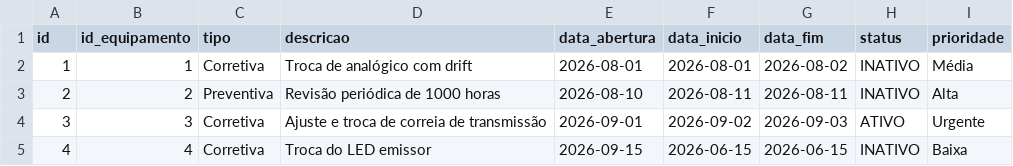
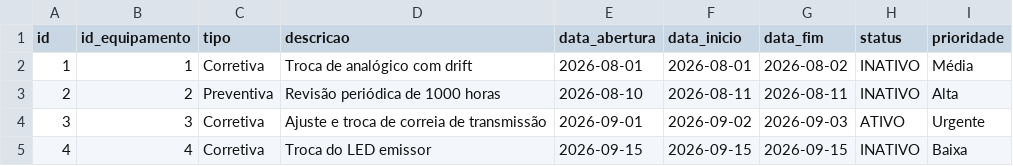
Before and after one commit to felipe-martinss/sesi_bcd_vps01_tema04_2026, a CSV file: ordem_manutencao.csv, drawn as a sheet.

Commit message:
Fix dates for LED emitter replacement entry
Corrected the 'data_inicio' and 'data_fim' for the LED emitter replacement entry.

```diff
--- a/ordem_manutencao.csv
+++ b/ordem_manutencao.csv
@@ -4,2 +4,2 @@
 3,3,Corretiva,Ajuste e troca de correia de transmissão,2026-09-01,2026-09-02,2026-09-03,ATIVO,Urgente
-4,4,Corretiva,Troca do LED emissor,2026-09-15,2026-06-15,2026-06-15,INATIVO,Baixa
+4,4,Corretiva,Troca do LED emissor,2026-09-15,2026-09-15,2026-09-15,INATIVO,Baixa
```
